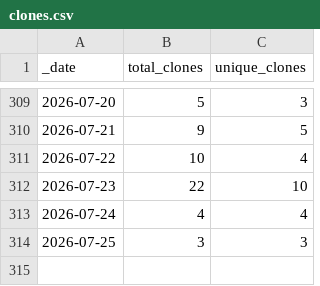
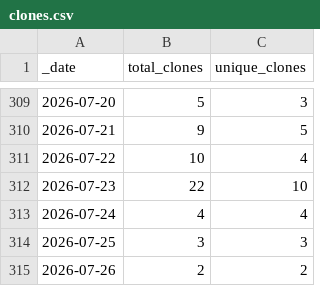
Before and after one commit to NMRLipids/NMRLipids.github.io, a CSV file: traffic/clones.csv, drawn as a sheet; only a part is shown, gaps mark what is left out.

Commit message:
GitHub traffic

```diff
--- a/traffic/clones.csv
+++ b/traffic/clones.csv
@@ -314 +314,2 @@ _date,total_clones,unique_clones
 2026-07-25,3,3
+2026-07-26,2,2
```
Also changed, not shown: traffic/views.csv, 1 other file.
